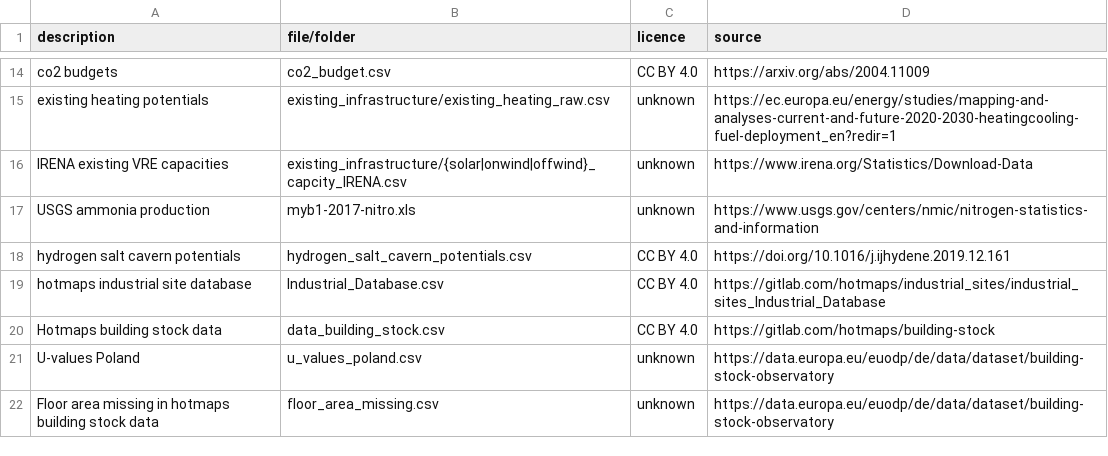
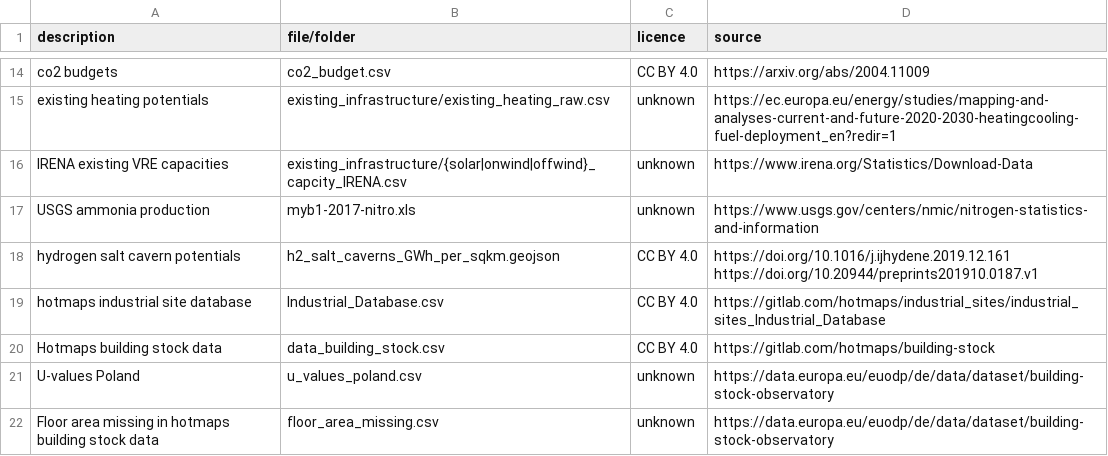
Before and after one commit to PyPSA/pypsa-eur, a CSV file: doc/data.csv, drawn as a sheet; only a part is shown, gaps mark what is left out.

Commit message:
add regionalised hydrogen salt cavern storage potentials (#191)
* add regionalised hydrogen salt cavern storage potentials

* fix reading in salt-cavern potentials and typo in imports

* by default disable nearshore and offshore salt cavern potentials

Co-authored-by: lisazeyen <lisa.zeyen@web.de>

```diff
--- a/doc/data.csv
+++ b/doc/data.csv
@@ -17,3 +17,3 @@ IRENA existing VRE capacities,existing_infrastructure/{solar|onwind|offwind}_cap
 USGS ammonia production,myb1-2017-nitro.xls,unknown,https://www.usgs.gov/centers/nmic/nitrogen-statistics-and-information
-hydrogen salt cavern potentials,hydrogen_salt_cavern_potentials.csv,CC BY 4.0,https://doi.org/10.1016/j.ijhydene.2019.12.161
+hydrogen salt cavern potentials,h2_salt_caverns_GWh_per_sqkm.geojson,CC BY 4.0,https://doi.org/10.1016/j.ijhydene.2019.12.161 https://doi.org/10.20944/preprints201910.0187.v1
 hotmaps industrial site database,Industrial_Database.csv,CC BY 4.0,https://gitlab.com/hotmaps/industrial_sites/industrial_sites_Industrial_Database
```
Also changed, not shown: 5 other files.
